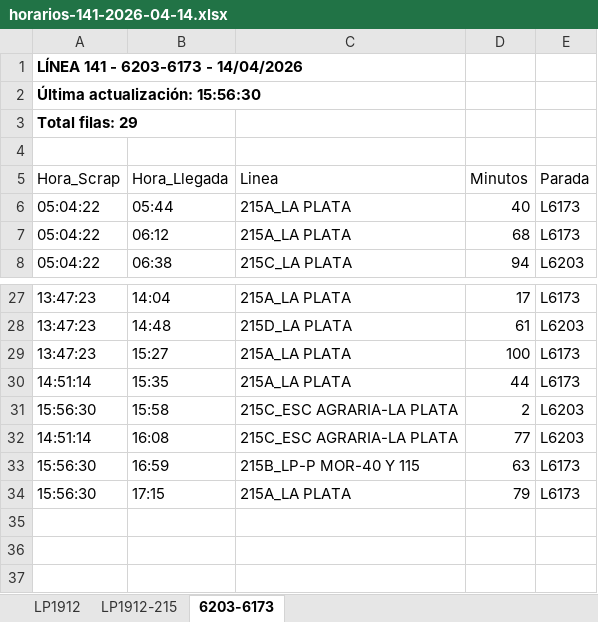
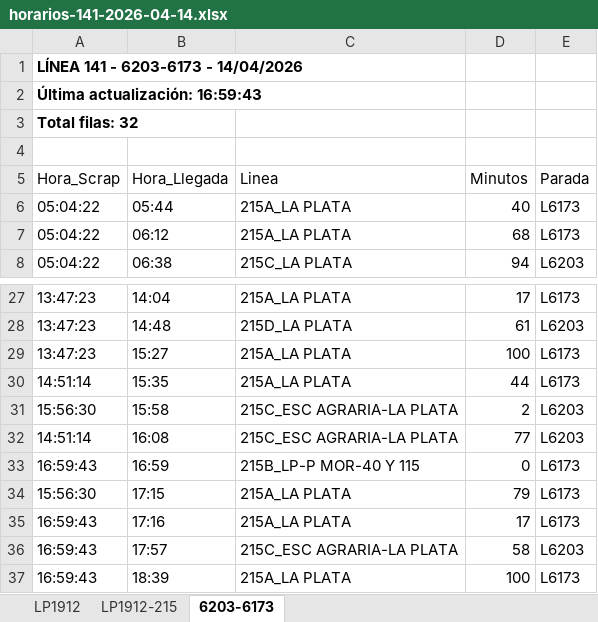
Before and after one commit to palomac00/recolector-cuadradoapp, an Excel workbook: data/horarios-141-2026-04-14.xlsx, sheet 6203-6173, drawn as a sheet; only a part is shown, gaps mark what is left out; values as stored, in another font and other column widths than the file's, no borders; the diff names each change by its address in the sheet, - before the commit and + after, or states it on an @@ line.

```diff
--- a/data/horarios-141-2026-04-14.xlsx (sheet 6203-6173)
+++ b/data/horarios-141-2026-04-14.xlsx (sheet 6203-6173)
-A2 (Hora_Scrap): Última actualización: 15:56:30
+A2 (Hora_Scrap): Última actualización: 16:59:43
-A3 (Hora_Scrap): Total filas: 29
+A3 (Hora_Scrap): Total filas: 32
-A33 (Hora_Scrap): 15:56:30
+A33 (Hora_Scrap): 16:59:43
-D33 (Minutos): 63
+D33 (Minutos): 0
+row 35: 16:59:43 | 17:16 | 215A_LA PLATA | 17 | L6173
+row 36: 16:59:43 | 17:57 | 215C_ESC AGRARIA-LA PLATA | 58 | L6203
+row 37: 16:59:43 | 18:39 | 215A_LA PLATA | 100 | L6173
```
Also changed, not shown: sheet LP1912, sheet LP1912-215.
